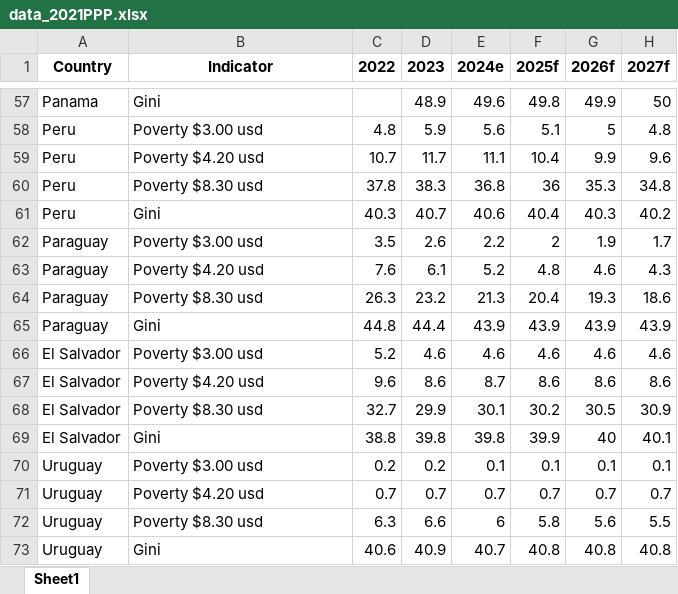
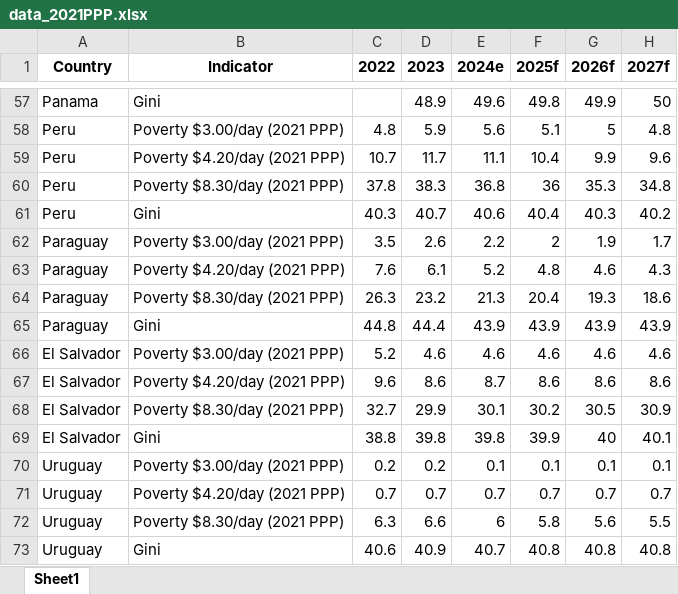
Before and after one commit to lacstatsteam/Nowcasting_Dashboard, an Excel workbook: data_2021PPP.xlsx, sheet Sheet1, drawn as a sheet; only a part is shown, gaps mark what is left out; values as stored, in another font and other column widths than the file's, no borders; the diff covers the shown part only; the diff names each change by its address in the sheet, - before the commit and + after, or states it on an @@ line.

```diff
--- a/data_2021PPP.xlsx (sheet Sheet1)
+++ b/data_2021PPP.xlsx (sheet Sheet1)
-B58 (Indicator): Poverty $3.00 usd
+B58 (Indicator): Poverty $3.00/day (2021 PPP)
-B59 (Indicator): Poverty $4.20 usd
+B59 (Indicator): Poverty $4.20/day (2021 PPP)
-B60 (Indicator): Poverty $8.30 usd
+B60 (Indicator): Poverty $8.30/day (2021 PPP)
-B62 (Indicator): Poverty $3.00 usd
+B62 (Indicator): Poverty $3.00/day (2021 PPP)
-B63 (Indicator): Poverty $4.20 usd
+B63 (Indicator): Poverty $4.20/day (2021 PPP)
-B64 (Indicator): Poverty $8.30 usd
+B64 (Indicator): Poverty $8.30/day (2021 PPP)
-B66 (Indicator): Poverty $3.00 usd
+B66 (Indicator): Poverty $3.00/day (2021 PPP)
-B67 (Indicator): Poverty $4.20 usd
+B67 (Indicator): Poverty $4.20/day (2021 PPP)
-B68 (Indicator): Poverty $8.30 usd
+B68 (Indicator): Poverty $8.30/day (2021 PPP)
-B70 (Indicator): Poverty $3.00 usd
+B70 (Indicator): Poverty $3.00/day (2021 PPP)
-B71 (Indicator): Poverty $4.20 usd
+B71 (Indicator): Poverty $4.20/day (2021 PPP)
-B72 (Indicator): Poverty $8.30 usd
+B72 (Indicator): Poverty $8.30/day (2021 PPP)
```
Also changed, not shown: 42 edited cells elsewhere in this sheet.
